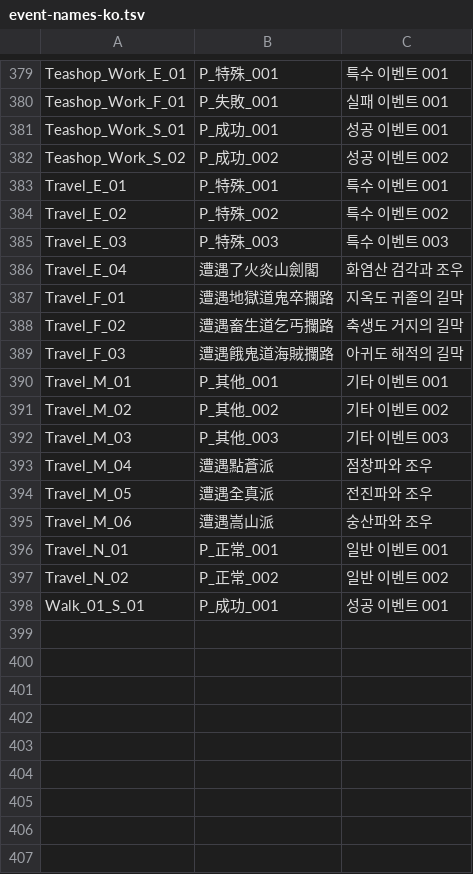
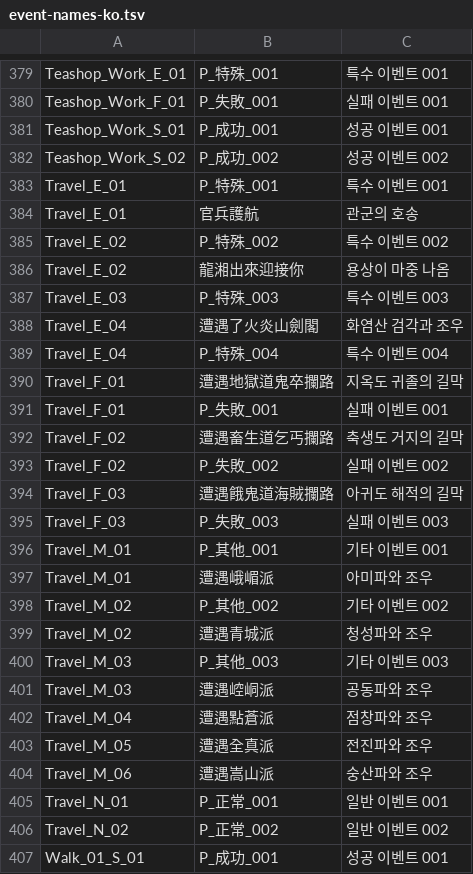
Before and after one commit to Trymeloud/LOMAssistant, a TSV file: localization/event-names-ko.tsv, drawn as a sheet; only a part is shown, gaps mark what is left out; the diff names each change by its address in the sheet, - before the commit and + after, or states it on an @@ line.

Commit message:
Fix reused random-event labels for 3.0.6-ko.4

```diff
--- a/localization/event-names-ko.tsv
+++ b/localization/event-names-ko.tsv
+row 384: Travel_E_01 | 官兵護航 | 관군의 호송
+row 386: Travel_E_02 | 龍湘出來迎接你 | 용상이 마중 나옴
+row 389: Travel_E_04 | P_特殊_004 | 특수 이벤트 004
+row 391: Travel_F_01 | P_失敗_001 | 실패 이벤트 001
+row 393: Travel_F_02 | P_失敗_002 | 실패 이벤트 002
+row 395: Travel_F_03 | P_失敗_003 | 실패 이벤트 003
+row 397: Travel_M_01 | 遭遇峨嵋派 | 아미파와 조우
+row 399: Travel_M_02 | 遭遇青城派 | 청성파와 조우
+row 401: Travel_M_03 | 遭遇崆峒派 | 공동파와 조우
```
Also changed, not shown: 9 other files.
